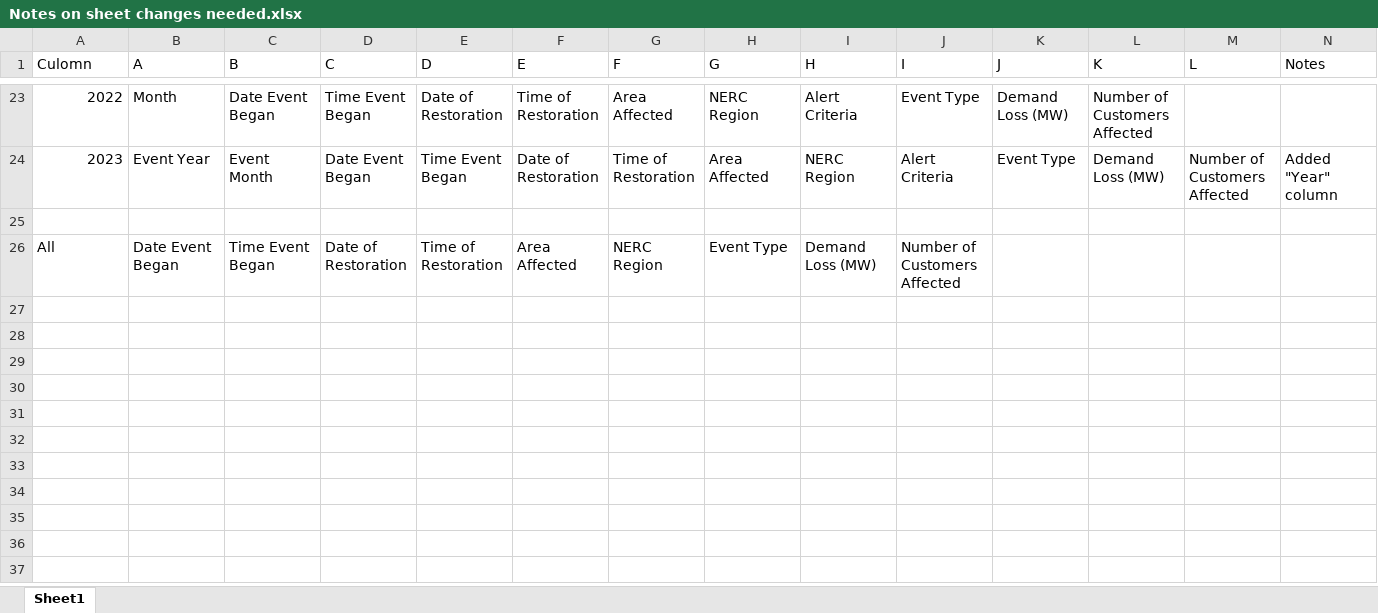
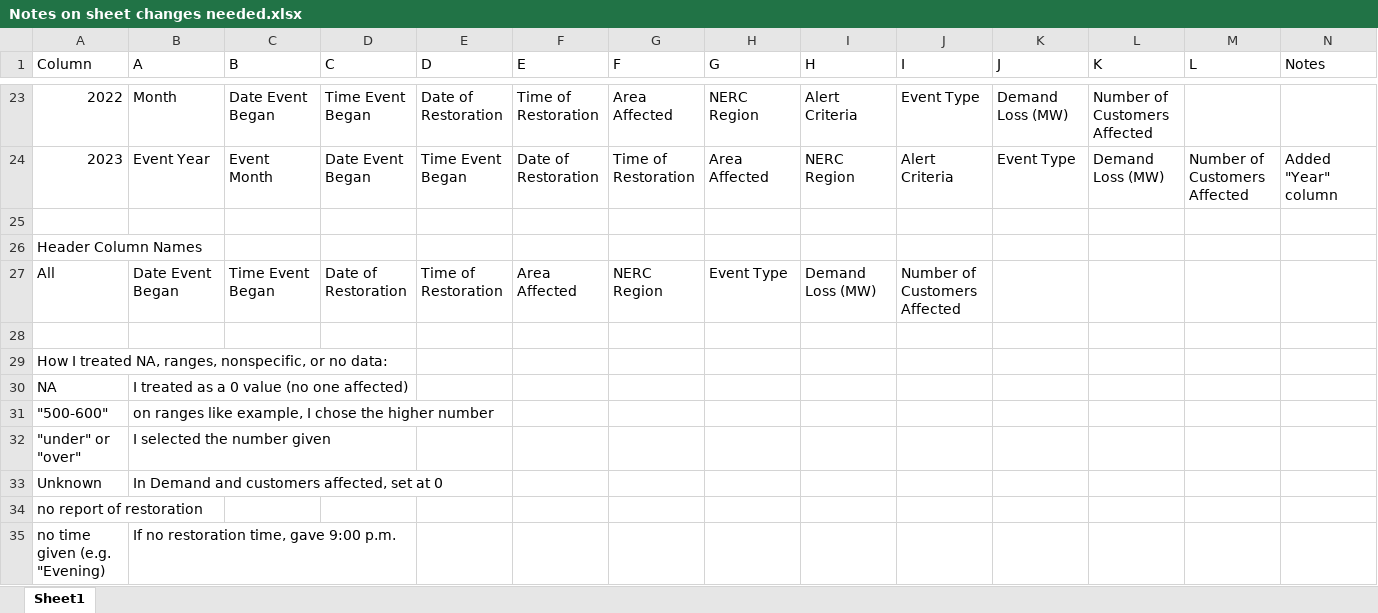
Before and after one commit to SeanTFarr/Maven_Power_Outage_Challenge, an Excel workbook: Notes on sheet changes needed.xlsx, sheet Sheet1, drawn as a sheet; only a part is shown, gaps mark what is left out; values as stored, in another font and other column widths than the file's, no borders; the diff names each change by its address in the sheet, - before the commit and + after, or states it on an @@ line.

Commit message:
changing folder name and updating notes sheet

```diff
--- a/Notes on sheet changes needed.xlsx (sheet Sheet1)
+++ b/Notes on sheet changes needed.xlsx (sheet Sheet1)
@@ column A (Column) renumbered in row 1 @@
+row 26: Header Column Names
+row 28: (empty)
+row 29: How I treated NA, ranges, nonspecific, or no data:
+row 30: NA | I treated as a 0 value (no one affected)
+row 31: "500-600" | on ranges like example, I chose the higher number
+row 32: "under" or "over" | I selected the number given
+row 33: Unknown | In Demand and customers affected, set at 0
+row 34: no report of restoration
+row 35: no time given (e.g. "Evening) | If no restoration time, gave 9:00 p.m.
```
Also changed, not shown: 36 other files.
